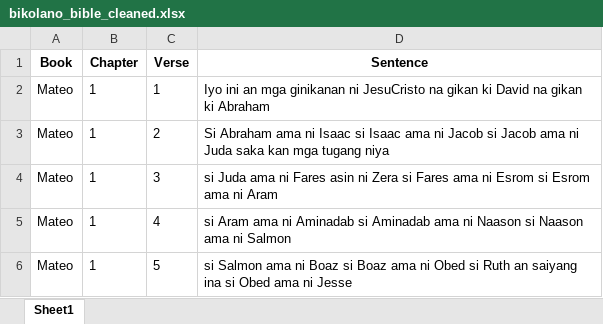
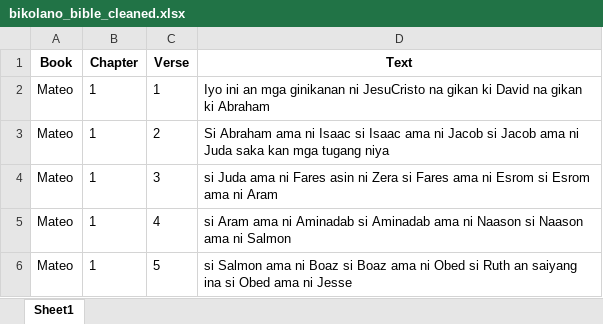
Before and after one commit to QAZYD/NLP1000---MCO, an Excel workbook: CONVERTED_FILES/bikolano_bible_cleaned.xlsx, sheet Sheet1, drawn as a sheet; only a part is shown; values as stored, in another font and other column widths than the file's, no borders; the diff names each change by its address in the sheet, - before the commit and + after, or states it on an @@ line.

```diff
--- a/CONVERTED_FILES/bikolano_bible_cleaned.xlsx (sheet Sheet1)
+++ b/CONVERTED_FILES/bikolano_bible_cleaned.xlsx (sheet Sheet1)
-D1: Sentence
+D1: Text
```
Also changed, not shown: CONVERTED_FILES/cebuano_bible_cleaned.xlsx, 8 other files.
